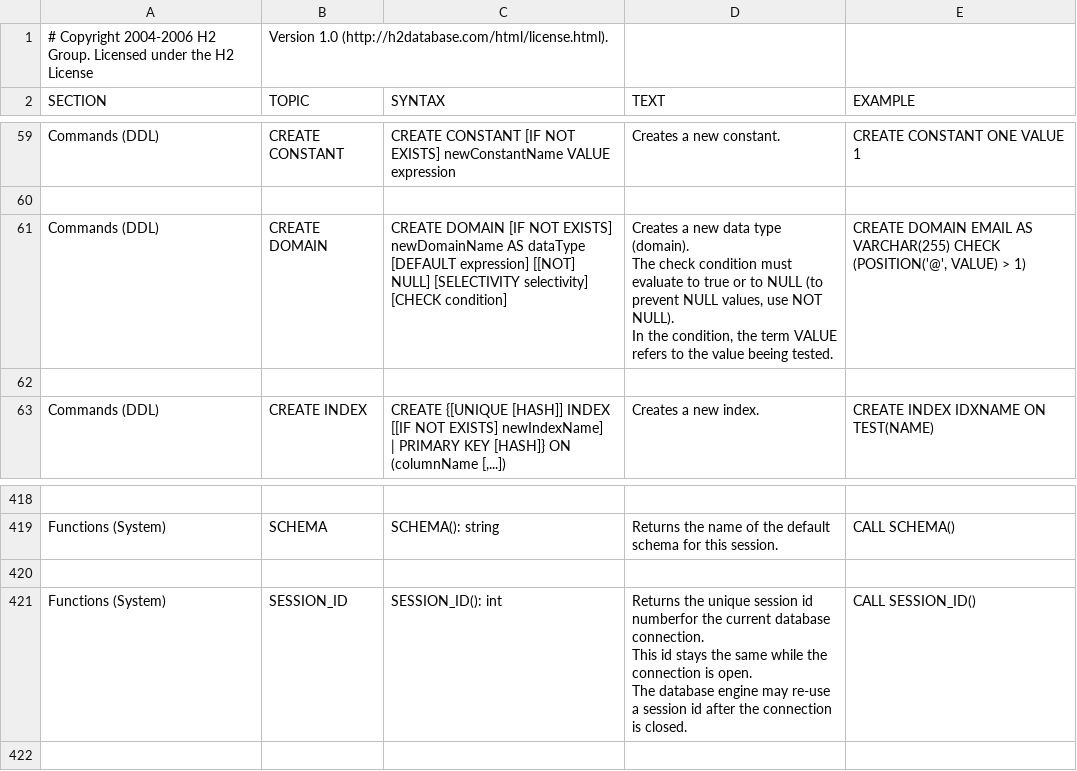
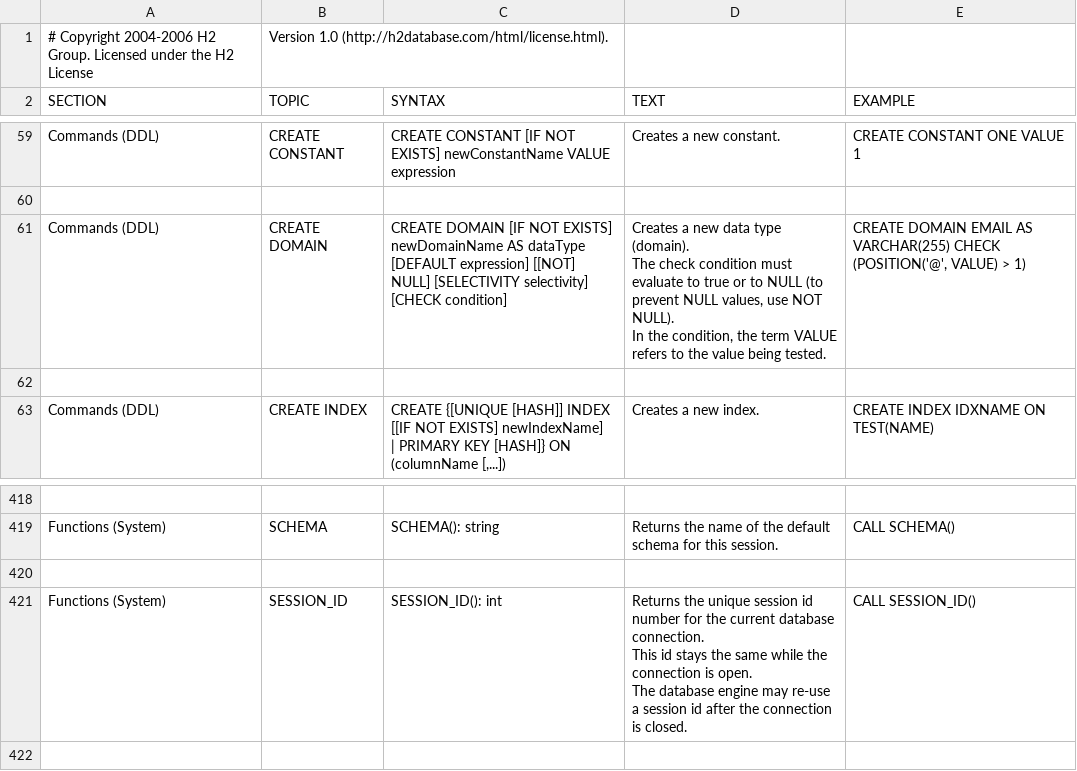
Before and after one commit to coderplay/h2-bitmap, a CSV file: h2/src/main/org/h2/res/help.csv, drawn as a sheet; only a part is shown, gaps mark what is left out.

```diff
--- a/h2/src/main/org/h2/res/help.csv
+++ b/h2/src/main/org/h2/res/help.csv
@@ -327,13 +327,13 @@ CREATE CONSTANT ONE VALUE 1
 
-"Commands (DDL)","CREATE DOMAIN","
-CREATE DOMAIN [IF NOT EXISTS] newDomainName AS dataType
-[DEFAULT expression] [[NOT] NULL] [SELECTIVITY selectivity]
-[CHECK condition]
-","
- Creates a new data type (domain).
- The check condition must evaluate to true or to NULL (to prevent NULL values, use NOT NULL).
- In the condition, the term VALUE refers to the value beeing tested.
-","
-CREATE DOMAIN EMAIL AS VARCHAR(255) CHECK (POSITION('@', VALUE) > 1)
-"
+"Commands (DDL)","CREATE DOMAIN","
+CREATE DOMAIN [IF NOT EXISTS] newDomainName AS dataType
+[DEFAULT expression] [[NOT] NULL] [SELECTIVITY selectivity]
+[CHECK condition]
+","
+ Creates a new data type (domain).
+ The check condition must evaluate to true or to NULL (to prevent NULL values, use NOT NULL).
+ In the condition, the term VALUE refers to the value being tested.
+","
+CREATE DOMAIN EMAIL AS VARCHAR(255) CHECK (POSITION('@', VALUE) > 1)
+"
 
@@ -2507,11 +2507,11 @@ CALL SCHEMA()
 
-"Functions (System)","SESSION_ID","
-SESSION_ID(): int
-","
-Returns the unique session id numberfor the current database connection.
-This id stays the same while the connection is open.
-The database engine may re-use a session id after the connection is closed.
-","
-CALL SESSION_ID()
-"
+"Functions (System)","SESSION_ID","
+SESSION_ID(): int
+","
+Returns the unique session id number for the current database connection.
+This id stays the same while the connection is open.
+The database engine may re-use a session id after the connection is closed.
+","
+CALL SESSION_ID()
+"
 
```
Also changed, not shown: 16 other files.
